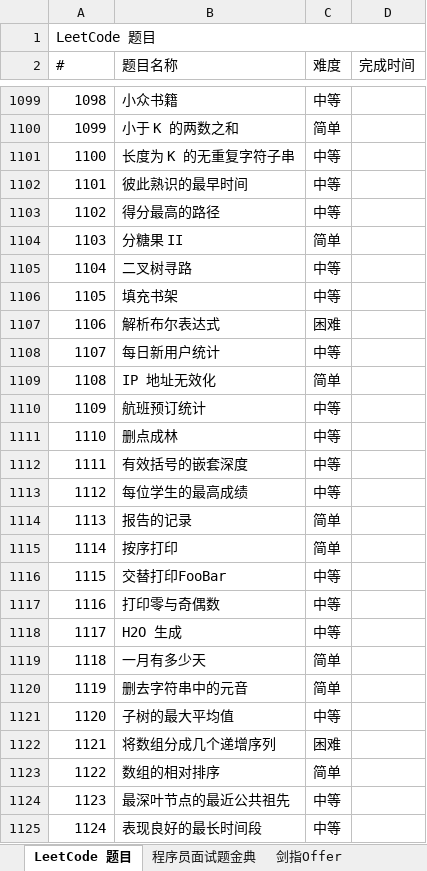
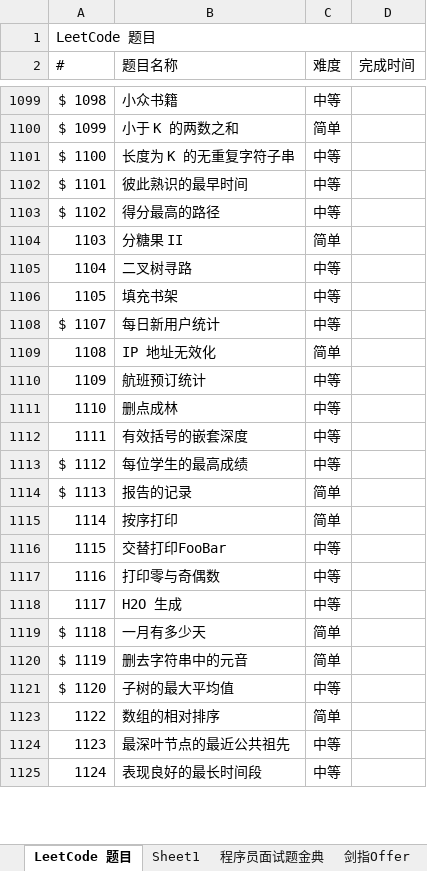
Before and after one commit to unwindfly/LeetCode, an Excel workbook: LeetCode 题目.xlsx, sheet LeetCode 题目, drawn as a sheet; only a part is shown, gaps mark what is left out; values as stored, in another font and other column widths than the file's, no cell formats; removed rows and columns are numbered as before the commit, all else as after; the diff covers the shown part only; the diff names each change by its address in the sheet, - before the commit and + after, or states it on an @@ line.

```diff
--- a/LeetCode 题目.xlsx (sheet LeetCode 题目)
+++ b/LeetCode 题目.xlsx (sheet LeetCode 题目)
+sheet tab: Sheet1
-A1099 (#): 1098
+A1099 (#): $ 1098
-A1100 (#): 1099
+A1100 (#): $ 1099
-A1101 (#): 1100
+A1101 (#): $ 1100
-A1102 (#): 1101
+A1102 (#): $ 1101
-A1103 (#): 1102
+A1103 (#): $ 1102
@@ row 1107 hidden: 1106 | 解析布尔表达式 | 困难 @@
-A1108 (#): 1107
+A1108 (#): $ 1107
-A1113 (#): 1112
+A1113 (#): $ 1112
-A1114 (#): 1113
+A1114 (#): $ 1113
-A1119 (#): 1118
+A1119 (#): $ 1118
-A1120 (#): 1119
+A1120 (#): $ 1119
-A1121 (#): 1120
+A1121 (#): $ 1120
-row 1122: 1121 | 将数组分成几个递增序列 | 困难
```
Also changed, not shown: 6 added rows, 62 removed rows, 245 hidden or unhidden rows and 233 edited cells elsewhere in this sheet, cell formats, hidden cells, 2 other files.
